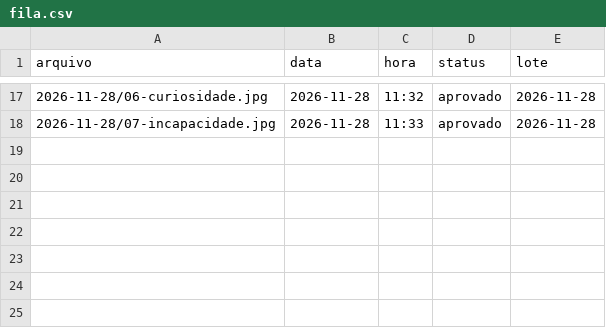
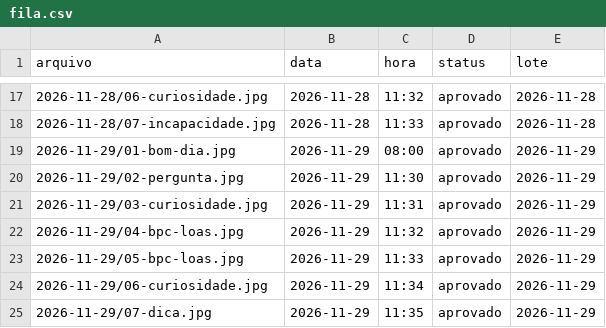
Before and after one commit to franciellifernandesadvocacia-dotcom/stories-franciellifernandes, a CSV file: fila.csv, drawn as a sheet; only a part is shown, gaps mark what is left out; the diff names each change by its address in the sheet, - before the commit and + after, or states it on an @@ line.

```diff
--- a/fila.csv
+++ b/fila.csv
+row 19: 2026-11-29/01-bom-dia.jpg | 2026-11-29 | 08:00 | aprovado | 2026-11-29
+row 20: 2026-11-29/02-pergunta.jpg | 2026-11-29 | 11:30 | aprovado | 2026-11-29
+row 21: 2026-11-29/03-curiosidade.jpg | 2026-11-29 | 11:31 | aprovado | 2026-11-29
+row 22: 2026-11-29/04-bpc-loas.jpg | 2026-11-29 | 11:32 | aprovado | 2026-11-29
+row 23: 2026-11-29/05-bpc-loas.jpg | 2026-11-29 | 11:33 | aprovado | 2026-11-29
+row 24: 2026-11-29/06-curiosidade.jpg | 2026-11-29 | 11:34 | aprovado | 2026-11-29
+row 25: 2026-11-29/07-dica.jpg | 2026-11-29 | 11:35 | aprovado | 2026-11-29
```
Also changed, not shown: 9 other files.
